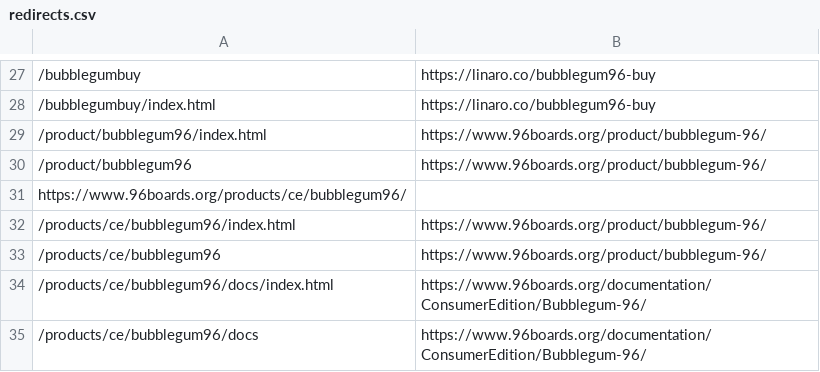
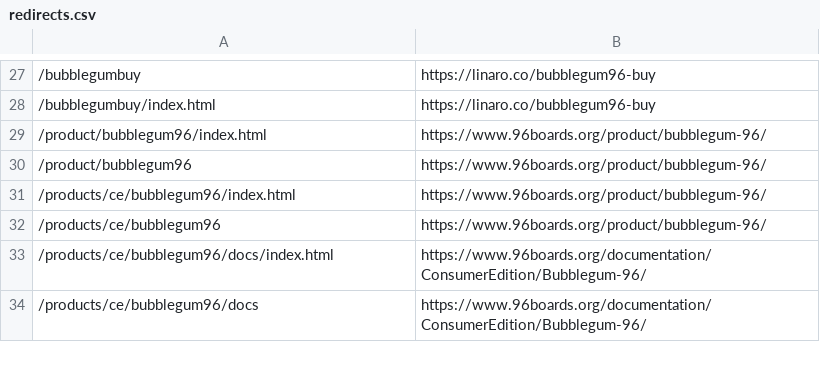
Before and after one commit to 96boards/website, a CSV file: _data/redirects.csv, drawn as a sheet; only a part is shown, gaps mark what is left out.

Commit message:
Removed incorrect line causing build to break

```diff
--- a/_data/redirects.csv
+++ b/_data/redirects.csv
@@ -30,3 +30,2 @@
 /product/bubblegum96,https://www.96boards.org/product/bubblegum-96/
-https://www.96boards.org/products/ce/bubblegum96/
 /products/ce/bubblegum96/index.html,https://www.96boards.org/product/bubblegum-96/
```
